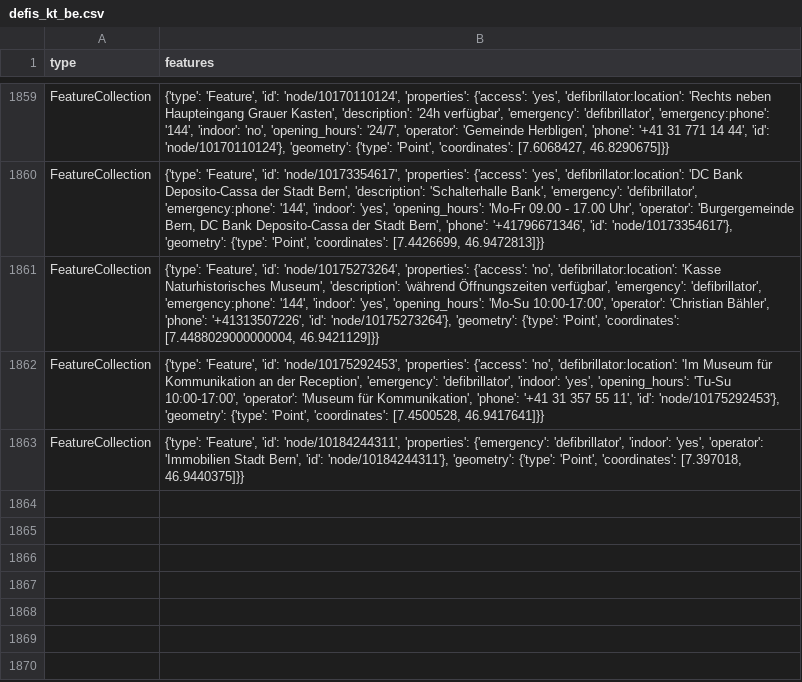
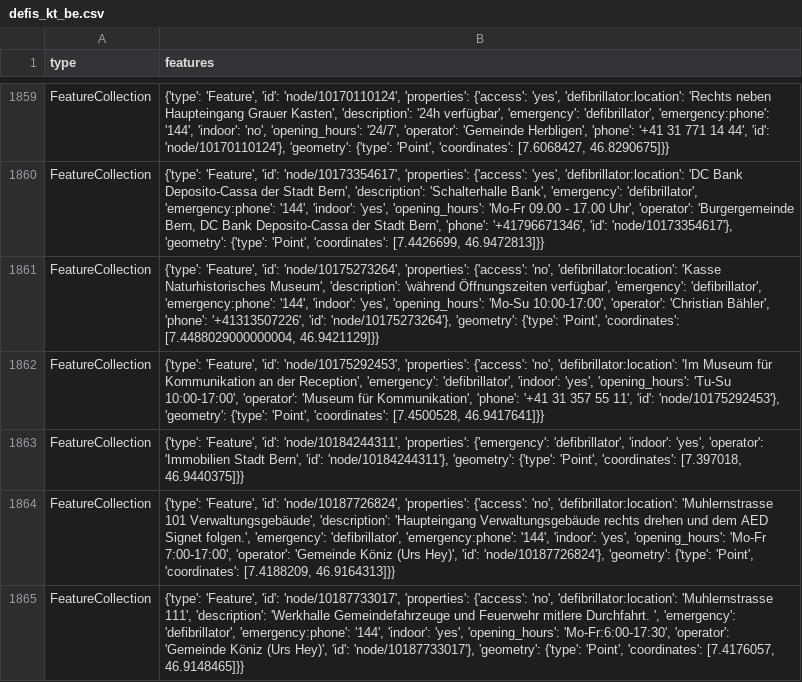
Before and after one commit to OpenBracketsCH/defi_data, a CSV file: data/csv/defis_kt_be.csv, drawn as a sheet; only a part is shown, gaps mark what is left out; the diff names each change by its address in the sheet, - before the commit and + after, or states it on an @@ line.

```diff
--- a/data/csv/defis_kt_be.csv
+++ b/data/csv/defis_kt_be.csv
+row 1864: FeatureCollection | {'type': 'Feature', 'id': 'node/10187726824', 'properties': {'access': 'no', 'defibrillator:location': 'Muhlernstrasse 101 Verwaltungsgebäude', 'description': 'Haupteingang Verwaltungsgebäude rechts drehen und dem AED Signet folgen.', 'emergency': 'defibrillator', 'emergency:phone': '144', 'indoor': 'yes', 'opening_hours': 'Mo-Fr 7:00-17:00', 'operator': 'Gemeinde Köniz (Urs Hey)', 'id': 'node/10187726824'}, 'geometry': {'type': 'Point', 'coordinates': [7.4188209, 46.9164313]}}
+row 1865: FeatureCollection | {'type': 'Feature', 'id': 'node/10187733017', 'properties': {'access': 'no', 'defibrillator:location': 'Muhlernstrasse 111', 'description': 'Werkhalle Gemeindefahrzeuge und Feuerwehr mitlere Durchfahrt. ', 'emergency': 'defibrillator', 'emergency:phone': '144', 'indoor': 'yes', 'opening_hours': 'Mo-Fr:6:00-17:30', 'operator': 'Gemeinde Köniz (Urs Hey)', 'id': 'node/10187733017'}, 'geometry': {'type': 'Point', 'coordinates': [7.4176057, 46.9148465]}}
```
Also changed, not shown: data/csv/defis_dispo_knzsg.csv, data/csv/defis_dispo_srz.csv, 6 other files.
